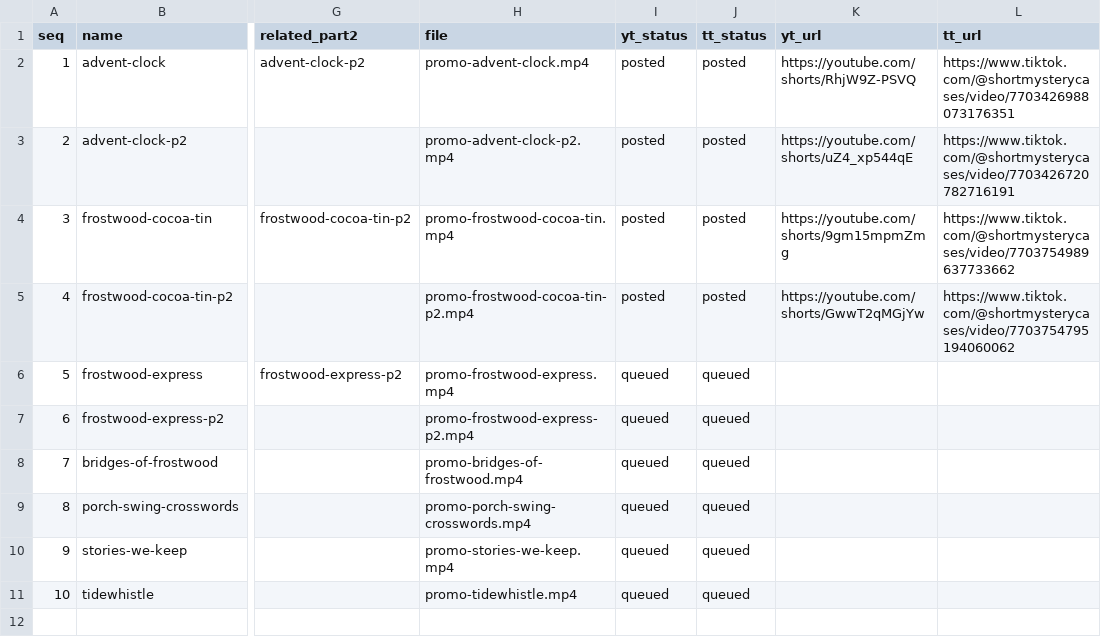
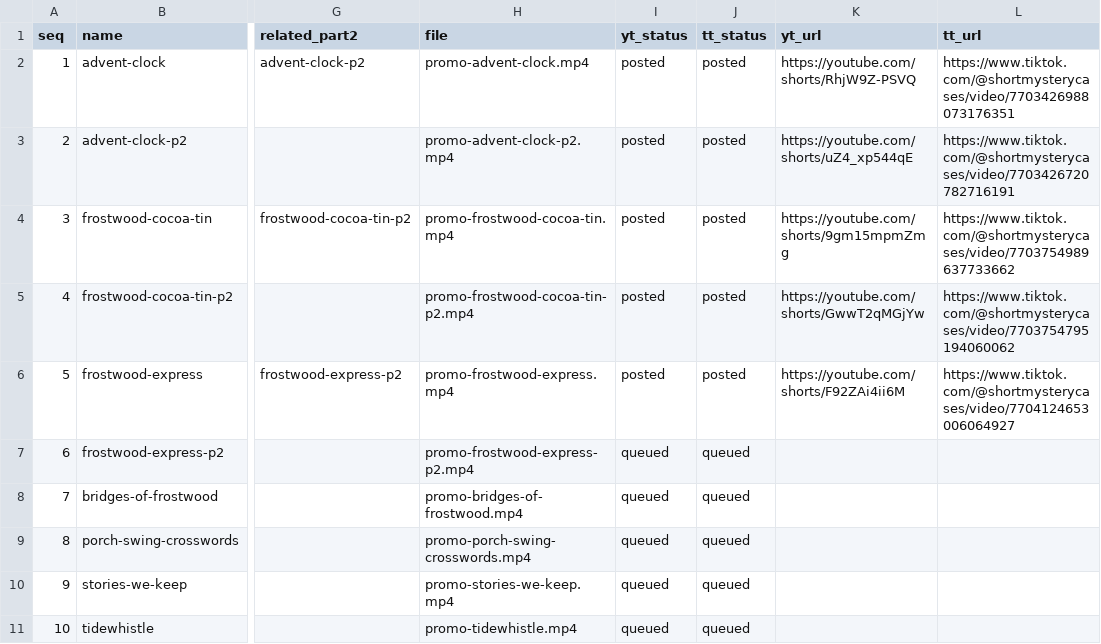
Before and after one commit to blakelapierre/kdp-books, a TSV file: marketing/book-promos/queue.tsv, drawn as a sheet; only a part is shown, gaps mark what is left out; the diff names each change by its address in the sheet, - before the commit and + after, or states it on an @@ line.

Commit message:
Book promos: mark Frostwood Express Part 1 posted

```diff
--- a/marketing/book-promos/queue.tsv
+++ b/marketing/book-promos/queue.tsv
-I6 (yt_status): queued
+I6 (yt_status): posted
-J6 (tt_status): queued
+J6 (tt_status): posted
-K6 (yt_url): (empty)
+K6 (yt_url): https://youtube.com/shorts/F92ZAi4ii6M
-L6 (tt_url): (empty)
+L6 (tt_url): https://www.tiktok.com/@shortmysterycases/video/7704124653006064927
```
